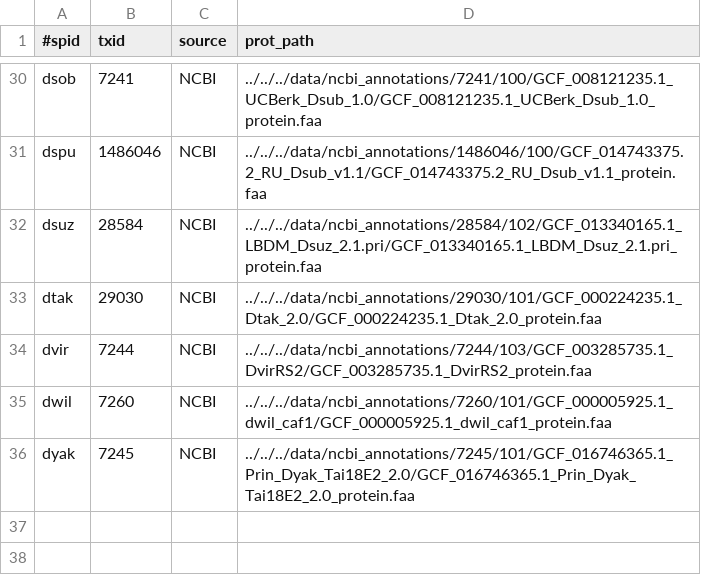
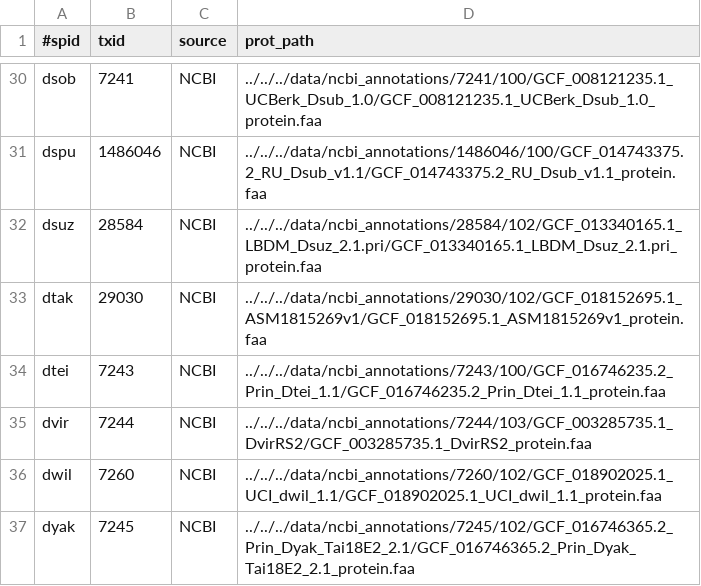
Before and after one commit to marcsingleton/orthology_inference2023, a TSV file: analysis/ortho_cluster2/config/genomes.tsv, drawn as a sheet; only a part is shown, gaps mark what is left out; the diff covers the shown part only.

```diff
--- a/analysis/ortho_cluster2/config/genomes.tsv
+++ b/analysis/ortho_cluster2/config/genomes.tsv
@@ -32,5 +32,6 @@ dspu	1486046	NCBI	../../../data/ncbi_annotations/1486046/100/GCF_014743375.2_RU_
 dsuz	28584	NCBI	../../../data/ncbi_annotations/28584/102/GCF_013340165.1_LBDM_Dsuz_2.1.pri/GCF_013340165.1_LBDM_Dsuz_2.1.pri_protein.faa
-dtak	29030	NCBI	../../../data/ncbi_annotations/29030/101/GCF_000224235.1_Dtak_2.0/GCF_000224235.1_Dtak_2.0_protein.faa
+dtak	29030	NCBI	../../../data/ncbi_annotations/29030/102/GCF_018152695.1_ASM1815269v1/GCF_018152695.1_ASM1815269v1_protein.faa
+dtei	7243	NCBI	../../../data/ncbi_annotations/7243/100/GCF_016746235.2_Prin_Dtei_1.1/GCF_016746235.2_Prin_Dtei_1.1_protein.faa
 dvir	7244	NCBI	../../../data/ncbi_annotations/7244/103/GCF_003285735.1_DvirRS2/GCF_003285735.1_DvirRS2_protein.faa
-dwil	7260	NCBI	../../../data/ncbi_annotations/7260/101/GCF_000005925.1_dwil_caf1/GCF_000005925.1_dwil_caf1_protein.faa
-dyak	7245	NCBI	../../../data/ncbi_annotations/7245/101/GCF_016746365.1_Prin_Dyak_Tai18E2_2.0/GCF_016746365.1_Prin_Dyak_Tai18E2_2.0_protein.faa
+dwil	7260	NCBI	../../../data/ncbi_annotations/7260/102/GCF_018902025.1_UCI_dwil_1.1/GCF_018902025.1_UCI_dwil_1.1_protein.faa
+dyak	7245	NCBI	../../../data/ncbi_annotations/7245/102/GCF_016746365.2_Prin_Dyak_Tai18E2_2.1/GCF_016746365.2_Prin_Dyak_Tai18E2_2.1_protein.faa
```
Also changed, not shown: 14 edited cells elsewhere in this file.
